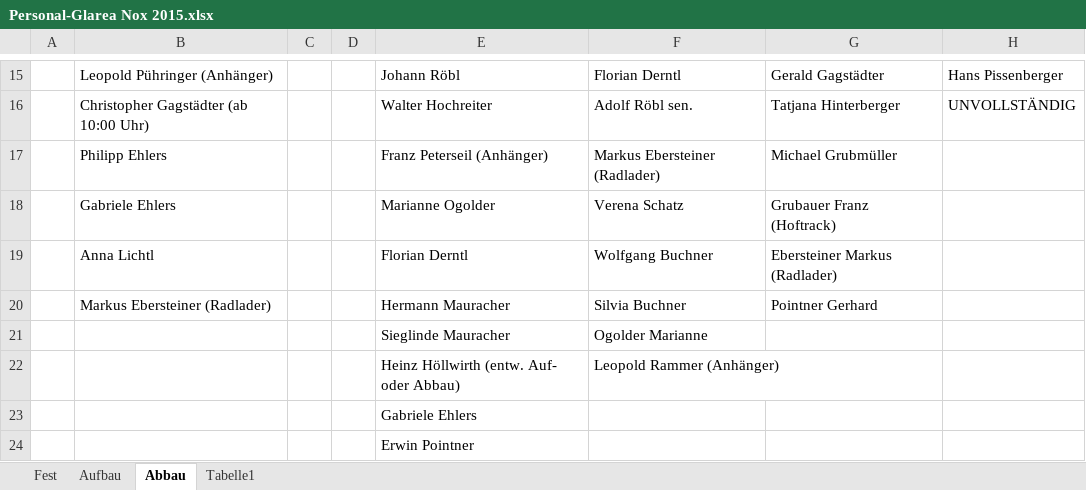
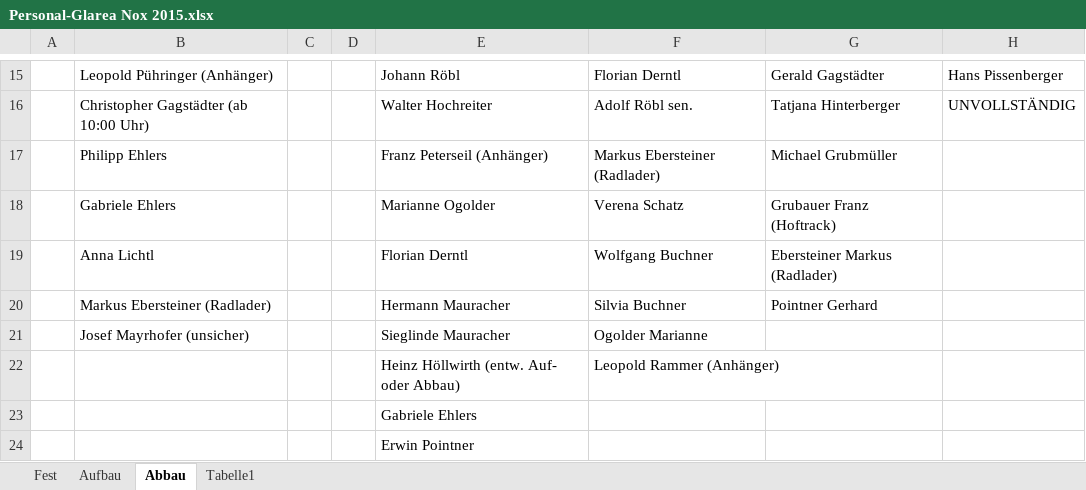
Before and after one commit to Balestrano/glarea-nox, an Excel workbook: 2015/Personal/Personal-Glarea Nox 2015.xlsx, sheet Abbau, drawn as a sheet; only a part is shown, gaps mark what is left out; values as stored, in another font and other column widths than the file's, no borders; the diff names each change by its address in the sheet, - before the commit and + after, or states it on an @@ line.

```diff
--- a/2015/Personal/Personal-Glarea Nox 2015.xlsx (sheet Abbau)
+++ b/2015/Personal/Personal-Glarea Nox 2015.xlsx (sheet Abbau)
-B21: (empty)
+B21: Josef Mayrhofer (unsicher)
```
Also changed, not shown: sheet Aufbau, sheet Fest.
